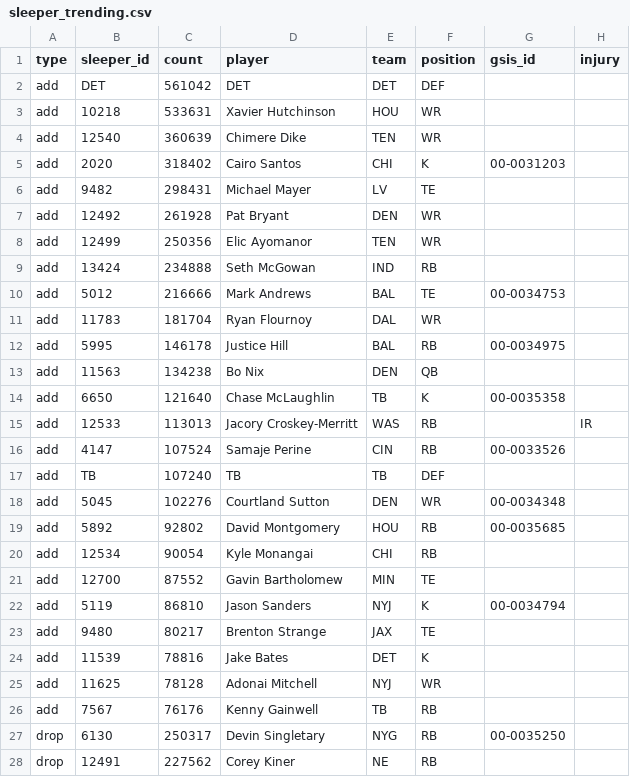
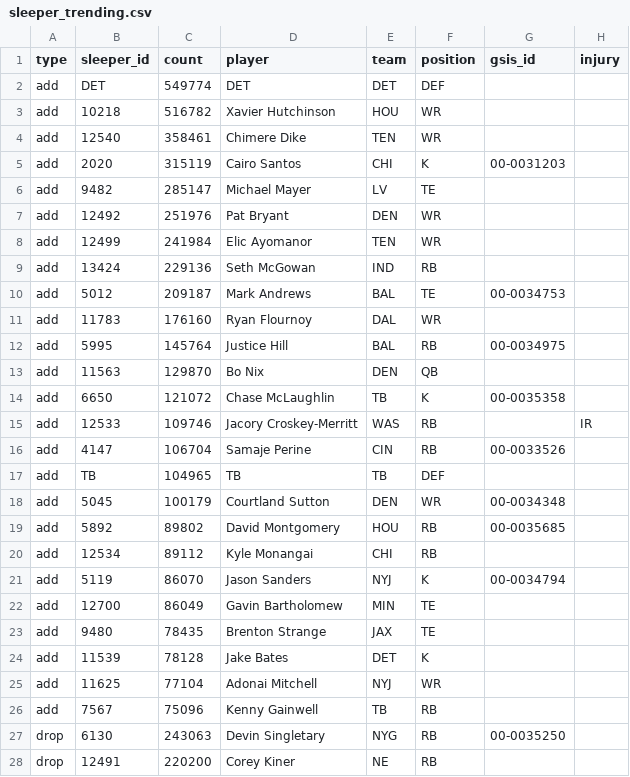
Before and after one commit to bwik4/Matchup-Lab, a CSV file: data/sleeper_trending.csv, drawn as a sheet; only a part is shown; the diff covers the shown part only.

```diff
--- a/data/sleeper_trending.csv
+++ b/data/sleeper_trending.csv
@@ -1,28 +1,28 @@
 type,sleeper_id,count,player,team,position,gsis_id,injury
-add,DET,561042,DET,DET,DEF,,
-add,10218,533631,Xavier Hutchinson,HOU,WR,,
-add,12540,360639,Chimere Dike,TEN,WR,,
-add,2020,318402,Cairo Santos,CHI,K,00-0031203,
-add,9482,298431,Michael Mayer,LV,TE,,
-add,12492,261928,Pat Bryant,DEN,WR,,
-add,12499,250356,Elic Ayomanor,TEN,WR,,
-add,13424,234888,Seth McGowan,IND,RB,,
-add,5012,216666,Mark Andrews,BAL,TE,00-0034753,
-add,11783,181704,Ryan Flournoy,DAL,WR,,
-add,5995,146178,Justice Hill,BAL,RB, 00-0034975,
-add,11563,134238,Bo Nix,DEN,QB,,
-add,6650,121640,Chase McLaughlin,TB,K, 00-0035358,
-add,12533,113013,Jacory Croskey-Merritt,WAS,RB,,IR
-add,4147,107524,Samaje Perine,CIN,RB,00-0033526,
-add,TB,107240,TB,TB,DEF,,
-add,5045,102276,Courtland Sutton,DEN,WR,00-0034348,
-add,5892,92802,David Montgomery,HOU,RB, 00-0035685,
-add,12534,90054,Kyle Monangai,CHI,RB,,
-add,12700,87552,Gavin Bartholomew,MIN,TE,,
-add,5119,86810,Jason Sanders,NYJ,K,00-0034794,
-add,9480,80217,Brenton Strange,JAX,TE,,
-add,11539,78816,Jake Bates,DET,K,,
-add,11625,78128,Adonai Mitchell,NYJ,WR,,
-add,7567,76176,Kenny Gainwell,TB,RB,,
-drop,6130,250317,Devin Singletary,NYG,RB, 00-0035250,
-drop,12491,227562,Corey Kiner,NE,RB,,
+add,DET,549774,DET,DET,DEF,,
+add,10218,516782,Xavier Hutchinson,HOU,WR,,
+add,12540,358461,Chimere Dike,TEN,WR,,
+add,2020,315119,Cairo Santos,CHI,K,00-0031203,
+add,9482,285147,Michael Mayer,LV,TE,,
+add,12492,251976,Pat Bryant,DEN,WR,,
+add,12499,241984,Elic Ayomanor,TEN,WR,,
+add,13424,229136,Seth McGowan,IND,RB,,
+add,5012,209187,Mark Andrews,BAL,TE,00-0034753,
+add,11783,176160,Ryan Flournoy,DAL,WR,,
+add,5995,145764,Justice Hill,BAL,RB, 00-0034975,
+add,11563,129870,Bo Nix,DEN,QB,,
+add,6650,121072,Chase McLaughlin,TB,K, 00-0035358,
+add,12533,109746,Jacory Croskey-Merritt,WAS,RB,,IR
+add,4147,106704,Samaje Perine,CIN,RB,00-0033526,
+add,TB,104965,TB,TB,DEF,,
+add,5045,100179,Courtland Sutton,DEN,WR,00-0034348,
+add,5892,89802,David Montgomery,HOU,RB, 00-0035685,
+add,12534,89112,Kyle Monangai,CHI,RB,,
+add,5119,86070,Jason Sanders,NYJ,K,00-0034794,
+add,12700,86049,Gavin Bartholomew,MIN,TE,,
+add,9480,78435,Brenton Strange,JAX,TE,,
+add,11539,78128,Jake Bates,DET,K,,
+add,11625,77104,Adonai Mitchell,NYJ,WR,,
+add,7567,75096,Kenny Gainwell,TB,RB,,
+drop,6130,243063,Devin Singletary,NYG,RB, 00-0035250,
+drop,12491,220200,Corey Kiner,NE,RB,,
```
Also changed, not shown: 4 added rows, 4 removed rows and 19 edited cells elsewhere in this file, data/injuries.csv, data/sleeper_players.csv.
